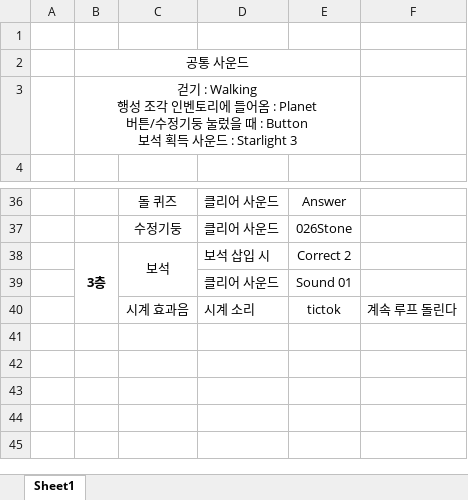
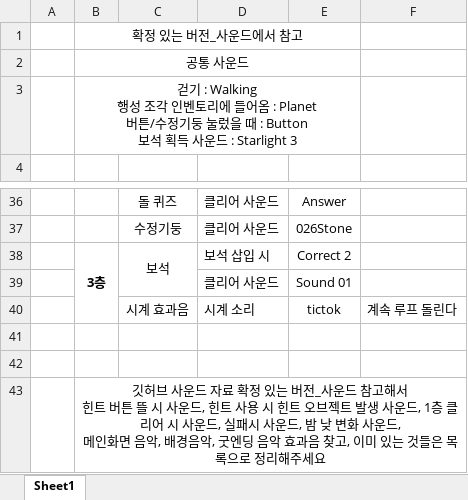
Before and after one commit to xy3732/unity-1028, an Excel workbook: 사운드 자료/솔루나 오브젝트 사운드 목록.xlsx, sheet Sheet1, drawn as a sheet; only a part is shown, gaps mark what is left out; values as stored, in another font and other column widths than the file's, no borders; ↵ is a line break in a cell; the diff names each change by its address in the sheet, - before the commit and + after, or states it on an @@ line.

```diff
--- a/사운드 자료/솔루나 오브젝트 사운드 목록.xlsx (sheet Sheet1)
+++ b/사운드 자료/솔루나 오브젝트 사운드 목록.xlsx (sheet Sheet1)
-B1: (empty)
+B1: 확정 있는 버전_사운드에서 참고
+B1:E1 merged
+row 41: (empty)
+row 42: (empty)
+row 43:  | 깃허브 사운드 자료 확정 있는 버전_사운드 참고해서 ↵ 힌트 버튼 뜰 시 사운드, 힌트 사용 시 힌트 오브젝트 발생 사운드, 1층 클리어 시 사운드, 실패시 사운드, 밤 낮 변화 사운드, ↵ 메인화면 음악, 배경음악, 굿엔딩 음악 효과음 찾고, 이미 있는 것들은 목록으로 정리해주세요
```
Also changed, not shown: 20 other files.
